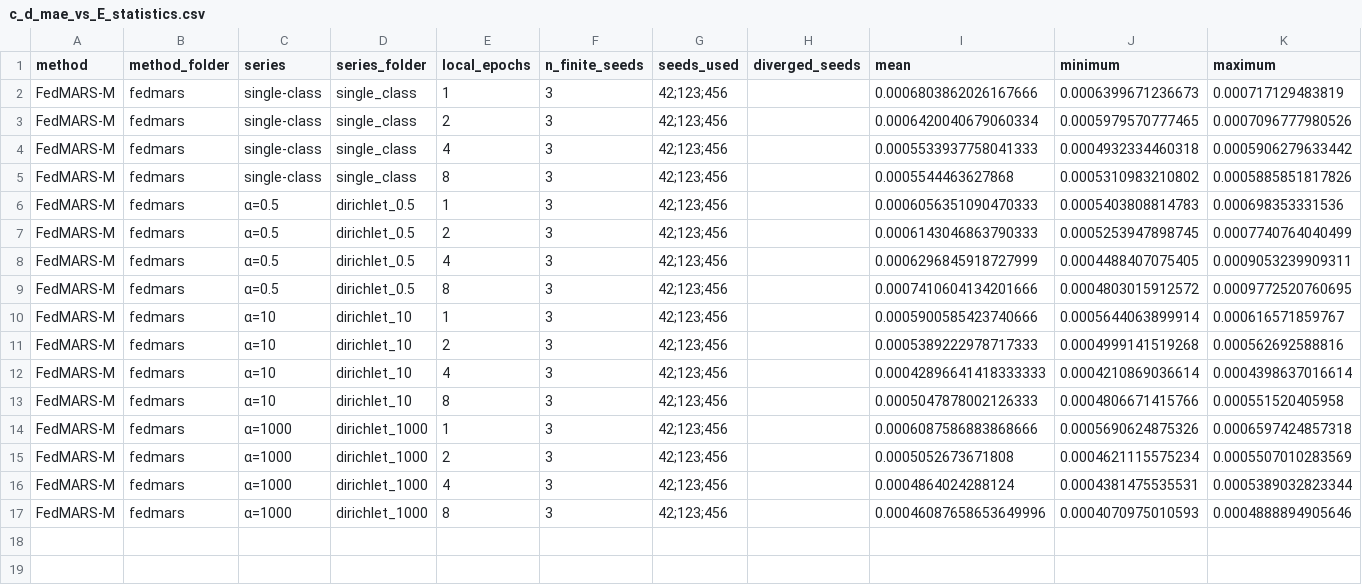
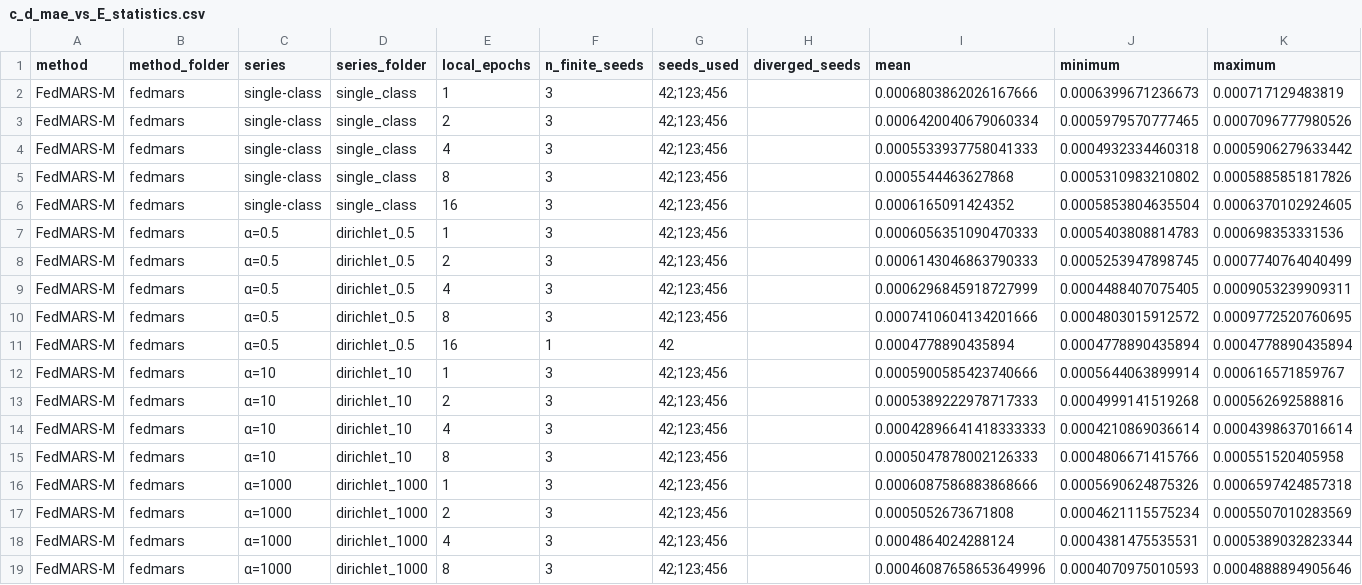
Before and after one commit to armanbolatov/fedmars_drivaernet, a CSV file: jet_plots/c_d_mae_vs_E_statistics.csv, drawn as a sheet.

```diff
--- a/jet_plots/c_d_mae_vs_E_statistics.csv
+++ b/jet_plots/c_d_mae_vs_E_statistics.csv
@@ -5,2 +5,3 @@ FedMARS-M,fedmars,single-class,single_class,4,3,42;123;456,,0.000553393775804133
 FedMARS-M,fedmars,single-class,single_class,8,3,42;123;456,,0.0005544463627868,0.0005310983210802,0.0005885851817826
+FedMARS-M,fedmars,single-class,single_class,16,3,42;123;456,,0.0006165091424352,0.0005853804635504,0.0006370102924605
 FedMARS-M,fedmars,α=0.5,dirichlet_0.5,1,3,42;123;456,,0.0006056351090470333,0.0005403808814783,0.000698353331536
@@ -9,2 +10,3 @@ FedMARS-M,fedmars,α=0.5,dirichlet_0.5,4,3,42;123;456,,0.0006296845918727999,0.0
 FedMARS-M,fedmars,α=0.5,dirichlet_0.5,8,3,42;123;456,,0.0007410604134201666,0.0004803015912572,0.0009772520760695
+FedMARS-M,fedmars,α=0.5,dirichlet_0.5,16,1,42,,0.0004778890435894,0.0004778890435894,0.0004778890435894
 FedMARS-M,fedmars,α=10,dirichlet_10,1,3,42;123;456,,0.0005900585423740666,0.0005644063899914,0.000616571859767
```
Also changed, not shown: 1 other file.
